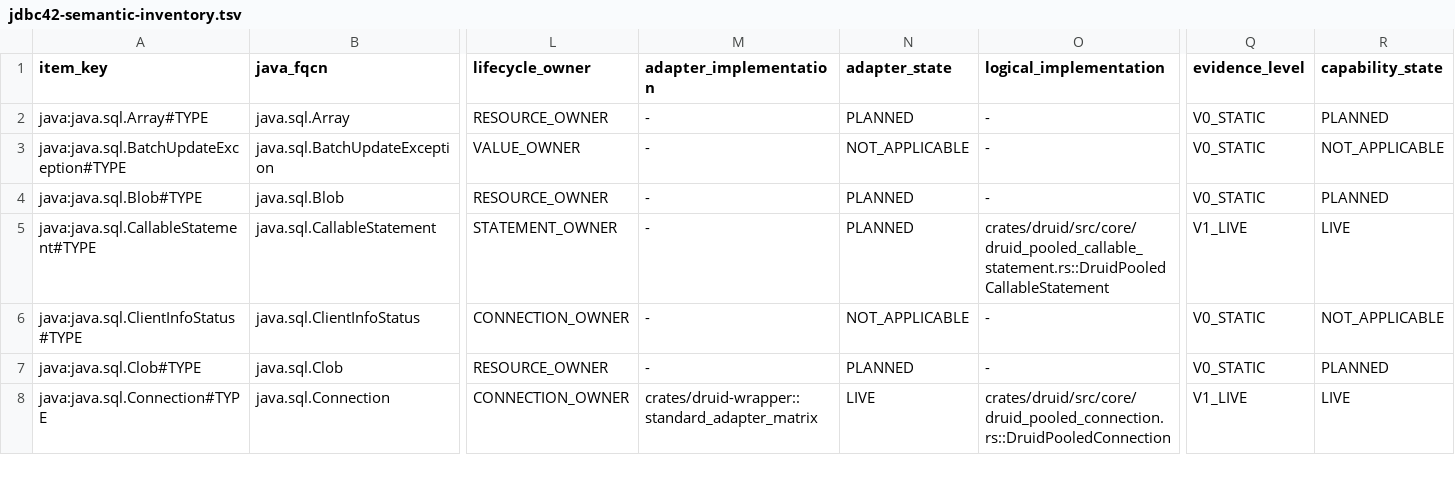
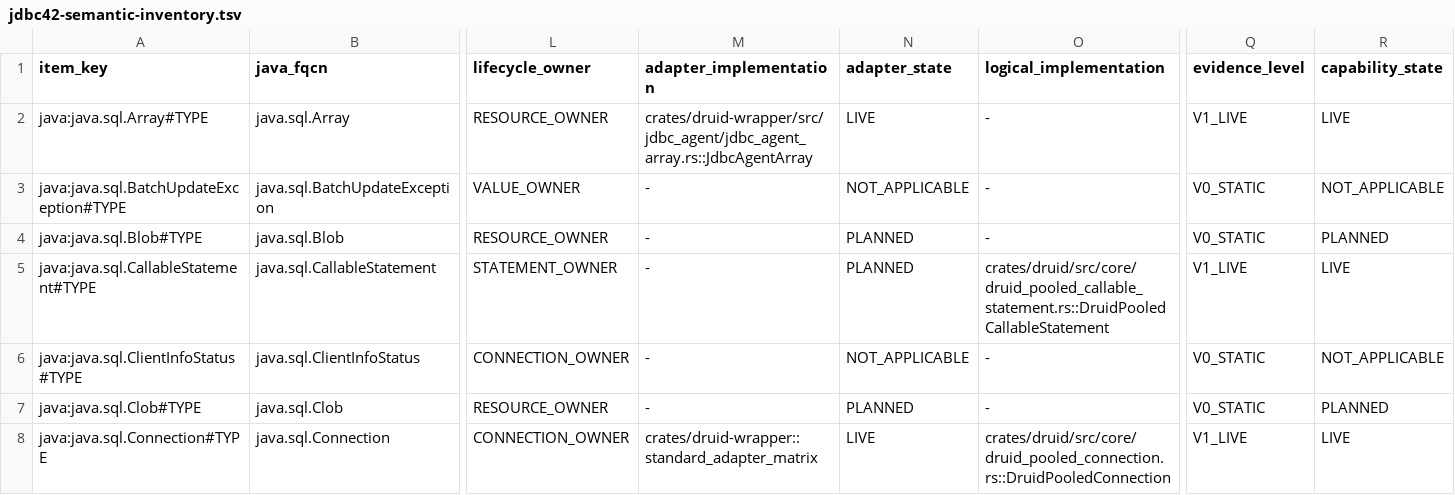
Before and after one commit to easy-4-rust/druid-rust, a TSV file: docs/verification/rdbc-first/jdbc42-semantic-inventory.tsv, drawn as a sheet; only a part is shown, gaps mark what is left out; the diff names each change by its address in the sheet, - before the commit and + after, or states it on an @@ line.

Commit message:
test(rdbc): promote JDBC Agent Array adapter to live evidence

```diff
--- a/docs/verification/rdbc-first/jdbc42-semantic-inventory.tsv
+++ b/docs/verification/rdbc-first/jdbc42-semantic-inventory.tsv
-M2 (adapter_implementation): -
+M2 (adapter_implementation): crates/druid-wrapper/src/jdbc_agent/jdbc_agent_array.rs::JdbcAgentArray
-N2 (adapter_state): PLANNED
+N2 (adapter_state): LIVE
-Q2 (evidence_level): V0_STATIC
+Q2 (evidence_level): V1_LIVE
-R2 (capability_state): PLANNED
+R2 (capability_state): LIVE
```
Also changed, not shown: 1 other file.
